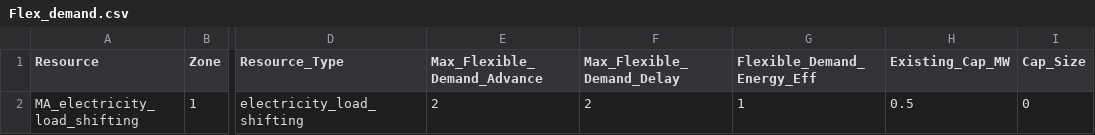
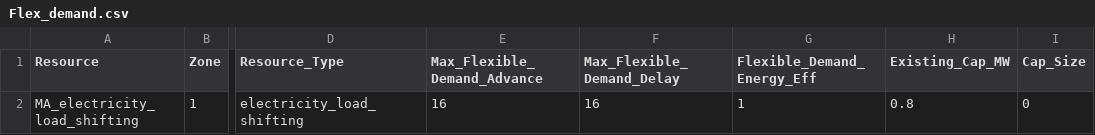
Before and after one commit to JonasSchweiger/GenX_Jonas, a CSV file: backup_systems/03_real_demand_sec_batteries/resources/Flex_demand.csv, drawn as a sheet; only a part is shown, gaps mark what is left out; the diff names each change by its address in the sheet, - before the commit and + after, or states it on an @@ line.

```diff
--- a/backup_systems/03_real_demand_sec_batteries/resources/Flex_demand.csv
+++ b/backup_systems/03_real_demand_sec_batteries/resources/Flex_demand.csv
-E2 (Max_Flexible_Demand_Advance): 2
+E2 (Max_Flexible_Demand_Advance): 16
-F2 (Max_Flexible_Demand_Delay): 2
+F2 (Max_Flexible_Demand_Delay): 16
-H2 (Existing_Cap_MW): 0.5
+H2 (Existing_Cap_MW): 0.8
```
Also changed, not shown: backup_capacity_flexibility.csv, 1 other file.
